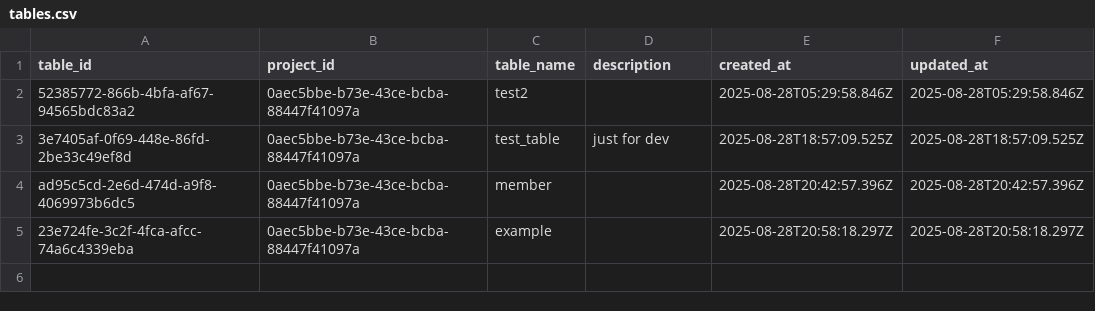
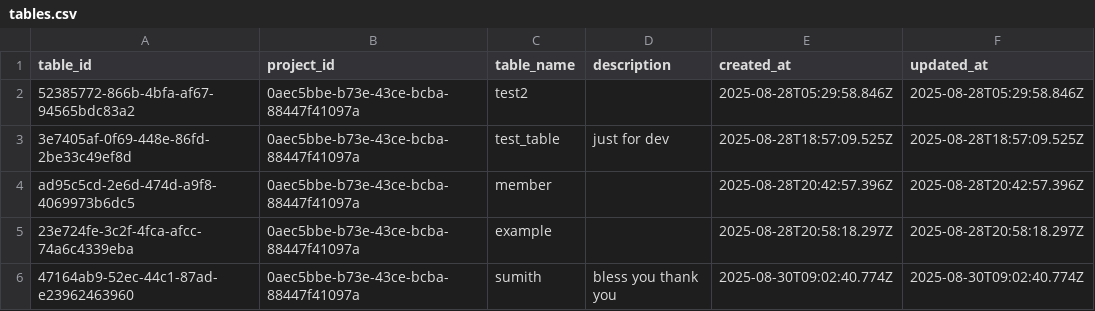
Before and after one commit to Sumith2104/Flux-ServerBased, a CSV file: src/database/f8eb7b24-00ae-4181-9e29-680f71254c42/0aec5bbe-b73e-43ce-bcba-88447f41097a/tables.csv, drawn as a sheet.

```diff
--- a/src/database/f8eb7b24-00ae-4181-9e29-680f71254c42/0aec5bbe-b73e-43ce-bcba-88447f41097a/tables.csv
+++ b/src/database/f8eb7b24-00ae-4181-9e29-680f71254c42/0aec5bbe-b73e-43ce-bcba-88447f41097a/tables.csv
@@ -5 +5,2 @@ ad95c5cd-2e6d-474d-a9f8-4069973b6dc5,0aec5bbe-b73e-43ce-bcba-88447f41097a,"membe
 23e724fe-3c2f-4fca-afcc-74a6c4339eba,0aec5bbe-b73e-43ce-bcba-88447f41097a,"example","",2025-08-28T20:58:18.297Z,2025-08-28T20:58:18.297Z
+47164ab9-52ec-44c1-87ad-e23962463960,0aec5bbe-b73e-43ce-bcba-88447f41097a,"sumith","bless you thank  you",2025-08-30T09:02:40.774Z,2025-08-30T09:02:40.774Z
```
Also changed, not shown: src/database/f8eb7b24-00ae-4181-9e29-680f71254c42/0aec5bbe-b73e-43ce-bcba-88447f41097a/columns.csv, 1 other file.
